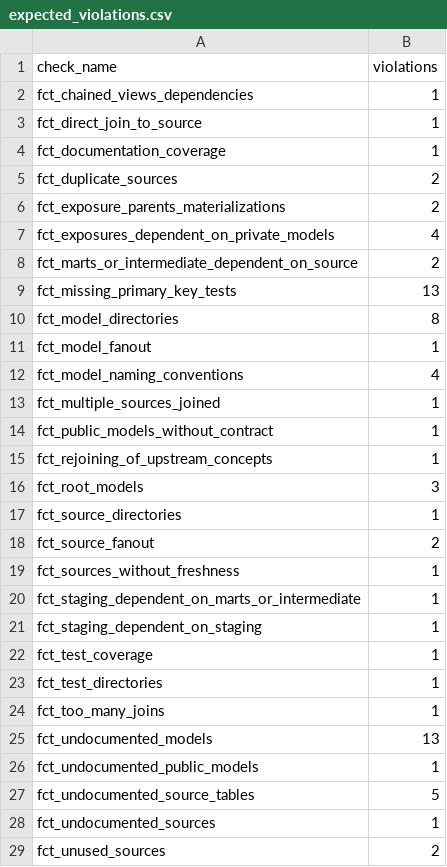
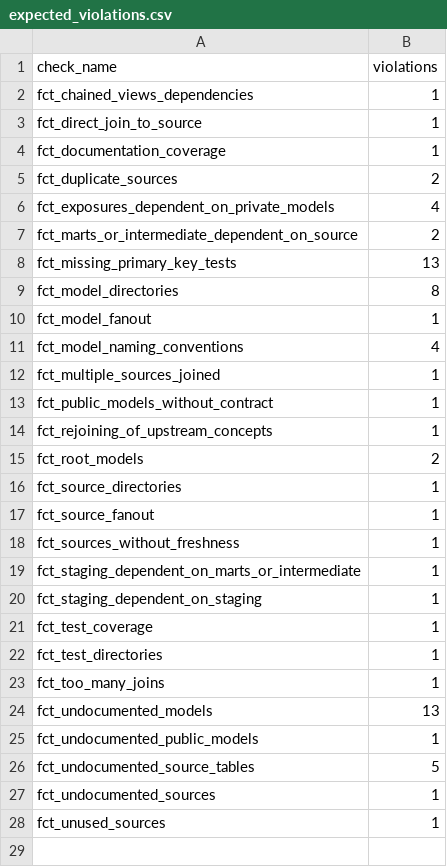
Before and after one commit to dbt-labs/dbt-project-evaluator, a CSV file: integration_tests_checks/parity_1x/expected_violations.csv, drawn as a sheet.

Commit message:
Test exceptions beyond the counts
test_exceptions.sh, run by run_checks.sh, checks that:
- an exception on '%' for every check silences all of them on the three
  var-based fixtures, except the project-wide coverage metrics;
- at severity error the run fails with violations and passes once they are
  all excepted;
- a macro replaces the var, and an unknown check name returned by a macro is
  rejected;
- --select applies on top of an exception.

parity_1x also covers a versioned model, a source table, an exposure, a
single pattern instead of a list, a quote in a pattern, an empty list and a
null value.

```diff
--- a/integration_tests_checks/parity_1x/expected_violations.csv
+++ b/integration_tests_checks/parity_1x/expected_violations.csv
@@ -5,3 +5,2 @@ fct_documentation_coverage,1
 fct_duplicate_sources,2
-fct_exposure_parents_materializations,2
 fct_exposures_dependent_on_private_models,4
@@ -15,5 +14,5 @@ fct_public_models_without_contract,1
 fct_rejoining_of_upstream_concepts,1
-fct_root_models,3
+fct_root_models,2
 fct_source_directories,1
-fct_source_fanout,2
+fct_source_fanout,1
 fct_sources_without_freshness,1
@@ -28,2 +27,2 @@ fct_undocumented_source_tables,5
 fct_undocumented_sources,1
-fct_unused_sources,2
+fct_unused_sources,1
```
Also changed, not shown: 4 other files.
